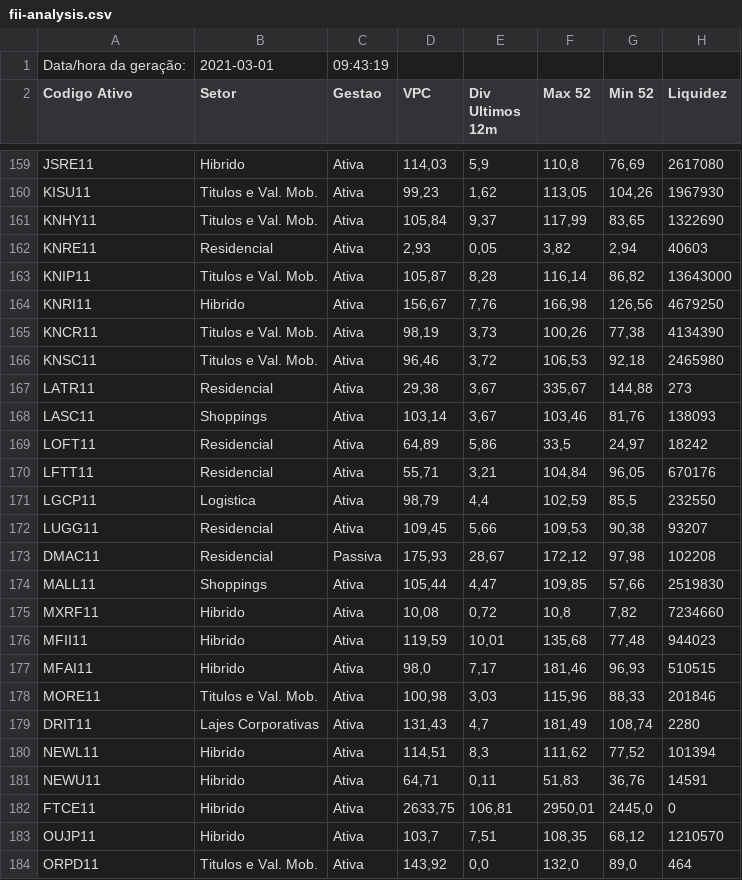
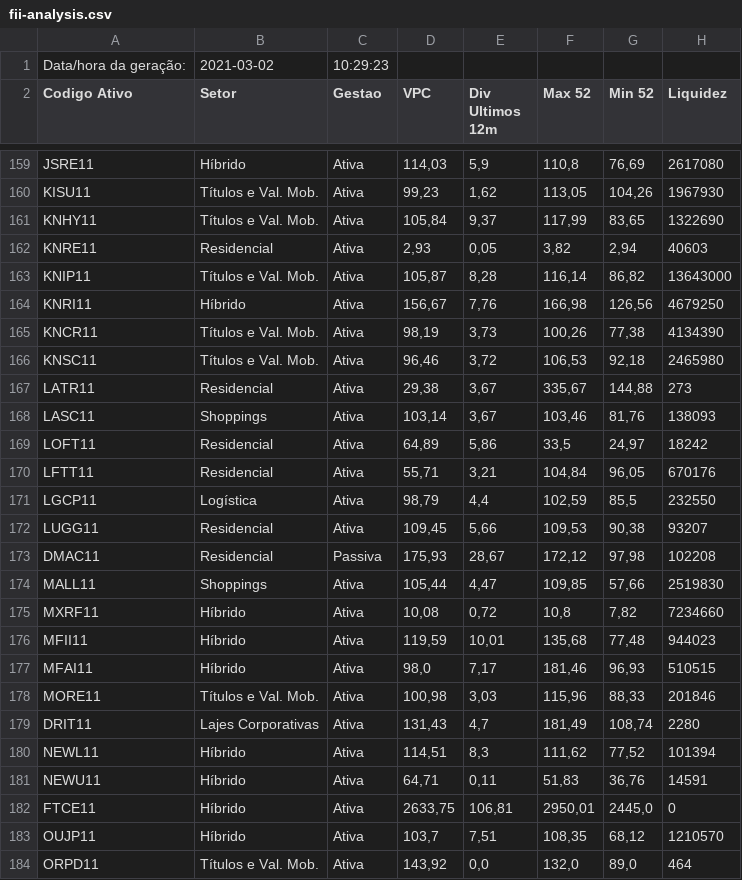
Before and after one commit to controlinvest/controlinvest.github.io, a CSV file: csv/fii-analysis.csv, drawn as a sheet; only a part is shown, gaps mark what is left out; the diff covers the shown part only; the diff names each change by its address in the sheet, - before the commit and + after, or states it on an @@ line.

```diff
--- a/csv/fii-analysis.csv
+++ b/csv/fii-analysis.csv
-B1 (Setor): 2021-03-01
+B1 (Setor): 2021-03-02
-C1 (Gestao): 09:43:19
+C1 (Gestao): 10:29:23
-B159 (Setor): Hibrido
+B159 (Setor): Híbrido
-B160:B161 (Setor): Titulos e Val. Mob.
+B160:B161 (Setor): Títulos e Val. Mob.
-B163 (Setor): Titulos e Val. Mob.
+B163 (Setor): Títulos e Val. Mob.
-B164 (Setor): Hibrido
+B164 (Setor): Híbrido
-B165:B166 (Setor): Titulos e Val. Mob.
+B165:B166 (Setor): Títulos e Val. Mob.
-B171 (Setor): Logistica
+B171 (Setor): Logística
-B175:B177 (Setor): Hibrido
+B175:B177 (Setor): Híbrido
-B178 (Setor): Titulos e Val. Mob.
+B178 (Setor): Títulos e Val. Mob.
-B180:B183 (Setor): Hibrido
+B180:B183 (Setor): Híbrido
-B184 (Setor): Titulos e Val. Mob.
+B184 (Setor): Títulos e Val. Mob.
```
Also changed, not shown: 117 edited cells elsewhere in this file, csv/dividends.csv.
